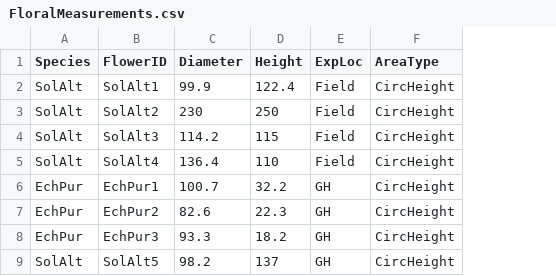
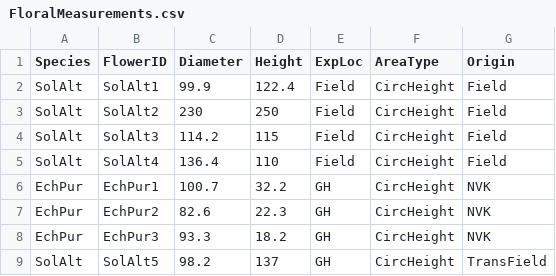
Before and after one commit to ManonVeselovsky/NectarExperiment_Analysis, a CSV file: data/FloralMeasurements.csv, drawn as a sheet; only a part is shown; the diff names each change by its address in the sheet, - before the commit and + after, or states it on an @@ line.

```diff
--- a/data/FloralMeasurements.csv
+++ b/data/FloralMeasurements.csv
+column G (Origin), rows 2-9: Field | Field | Field | Field | NVK | NVK | NVK | TransField
```
Also changed, not shown: processed/summarydat.csv, 3 other files.
